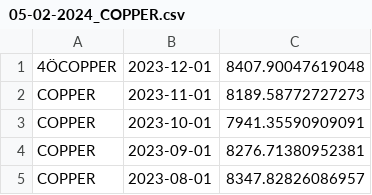
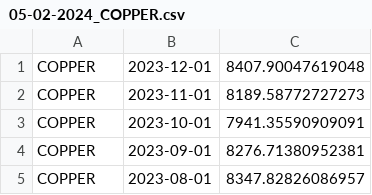
Before and after one commit to HeinHtetZawNeo/BigData, a CSV file: csv/05-02-2024_COPPER.csv, drawn as a sheet; only a part is shown; the diff names each change by its address in the sheet, - before the commit and + after, or states it on an @@ line.

```diff
--- a/csv/05-02-2024_COPPER.csv
+++ b/csv/05-02-2024_COPPER.csv
-A1: 4ÖCOPPER
+A1: COPPER
```
Also changed, not shown: csv/05-02-2024_COFFEE.csv, csv/05-02-2024_COTTON.csv, 4 other files.
